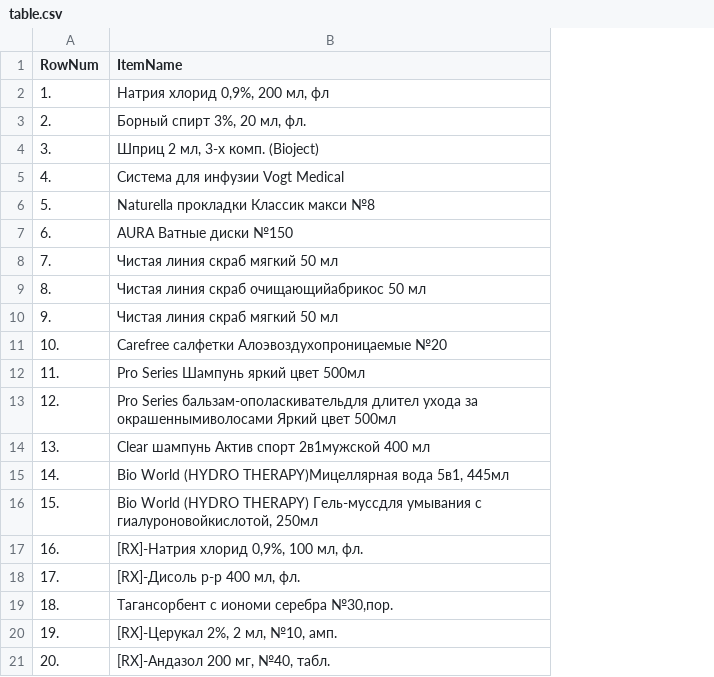
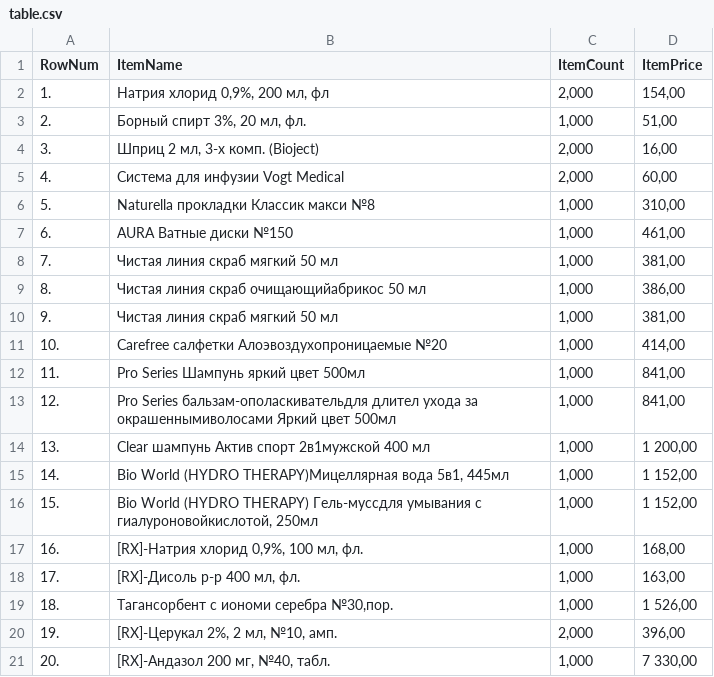
Before and after one commit to Ilyas-aitkhozha/pp2-2025, a CSV file: week5/table.csv, drawn as a sheet; the diff names each change by its address in the sheet, - before the commit and + after, or states it on an @@ line.

Commit message:
Table

```diff
--- a/week5/table.csv
+++ b/week5/table.csv
+column C (ItemCount), rows 2-21: 2,000 | 1,000 | 2,000 | 2,000 | 1,000 | 1,000 | 1,000 | 1,000 | 1,000 | 1,000 | 1,000 | 1,000 | 1,000 | 1,000 | 1,000 | 1,000 | 1,000 | 1,000 | 2,000 | 1,000
+column D (ItemPrice), rows 2-21: 154,00 | 51,00 | 16,00 | 60,00 | 310,00 | 461,00 | 381,00 | 386,00 | 381,00 | 414,00 | 841,00 | 841,00 | 1 200,00 | 1 152,00 | 1 152,00 | 168,00 | 163,00 | 1 526,00 | 396,00 | 7 330,00
```
